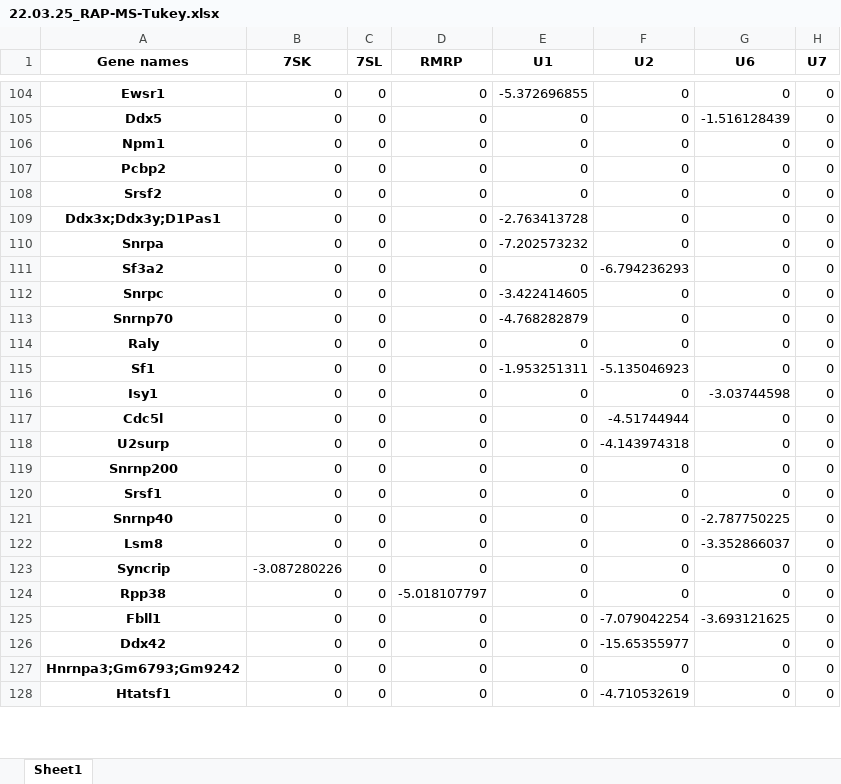
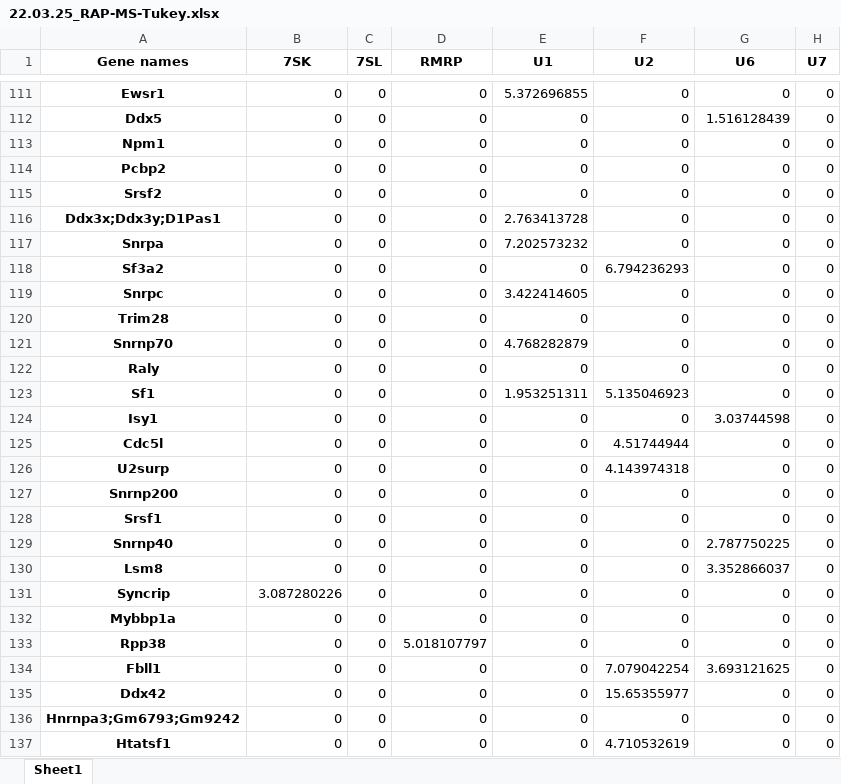
Before and after one commit to dhonson-lncrna/rapmstools, an Excel workbook: 22.03.25_RAP-MS-Tukey.xlsx, sheet Sheet1, drawn as a sheet; only a part is shown, gaps mark what is left out; values as stored, in another font and other column widths than the file's, no borders; addresses are those after the commit; the diff covers the shown part only; the diff names each change by its address in the sheet, - before the commit and + after, or states it on an @@ line.

```diff
--- a/22.03.25_RAP-MS-Tukey.xlsx (sheet Sheet1)
+++ b/22.03.25_RAP-MS-Tukey.xlsx (sheet Sheet1)
-E111 (U1): -5.372696855
+E111 (U1): 5.372696855
-G112 (U6): -1.516128439
+G112 (U6): 1.516128439
-E116 (U1): -2.763413728
+E116 (U1): 2.763413728
-E117 (U1): -7.202573232
+E117 (U1): 7.202573232
-F118 (U2): -6.794236293
+F118 (U2): 6.794236293
-E119 (U1): -3.422414605
+E119 (U1): 3.422414605
+row 120: Trim28 | 0 | 0 | 0 | 0 | 0 | 0 | 0
-E121 (U1): -4.768282879
+E121 (U1): 4.768282879
-E123 (U1): -1.953251311
+E123 (U1): 1.953251311
-F123 (U2): -5.135046923
+F123 (U2): 5.135046923
-G124 (U6): -3.03744598
+G124 (U6): 3.03744598
-F125 (U2): -4.51744944
+F125 (U2): 4.51744944
-F126 (U2): -4.143974318
+F126 (U2): 4.143974318
-G129 (U6): -2.787750225
+G129 (U6): 2.787750225
-G130 (U6): -3.352866037
+G130 (U6): 3.352866037
-B131 (7SK): -3.087280226
+B131 (7SK): 3.087280226
+row 132: Mybbp1a | 0 | 0 | 0 | 0 | 0 | 0 | 0
-D133 (RMRP): -5.018107797
+D133 (RMRP): 5.018107797
-F134 (U2): -7.079042254
+F134 (U2): 7.079042254
-G134 (U6): -3.693121625
+G134 (U6): 3.693121625
-F135 (U2): -15.65355977
+F135 (U2): 15.65355977
-F137 (U2): -4.710532619
+F137 (U2): 4.710532619
```
Also changed, not shown: 13 added rows and 170 edited cells elsewhere in this sheet, 23 other files.
